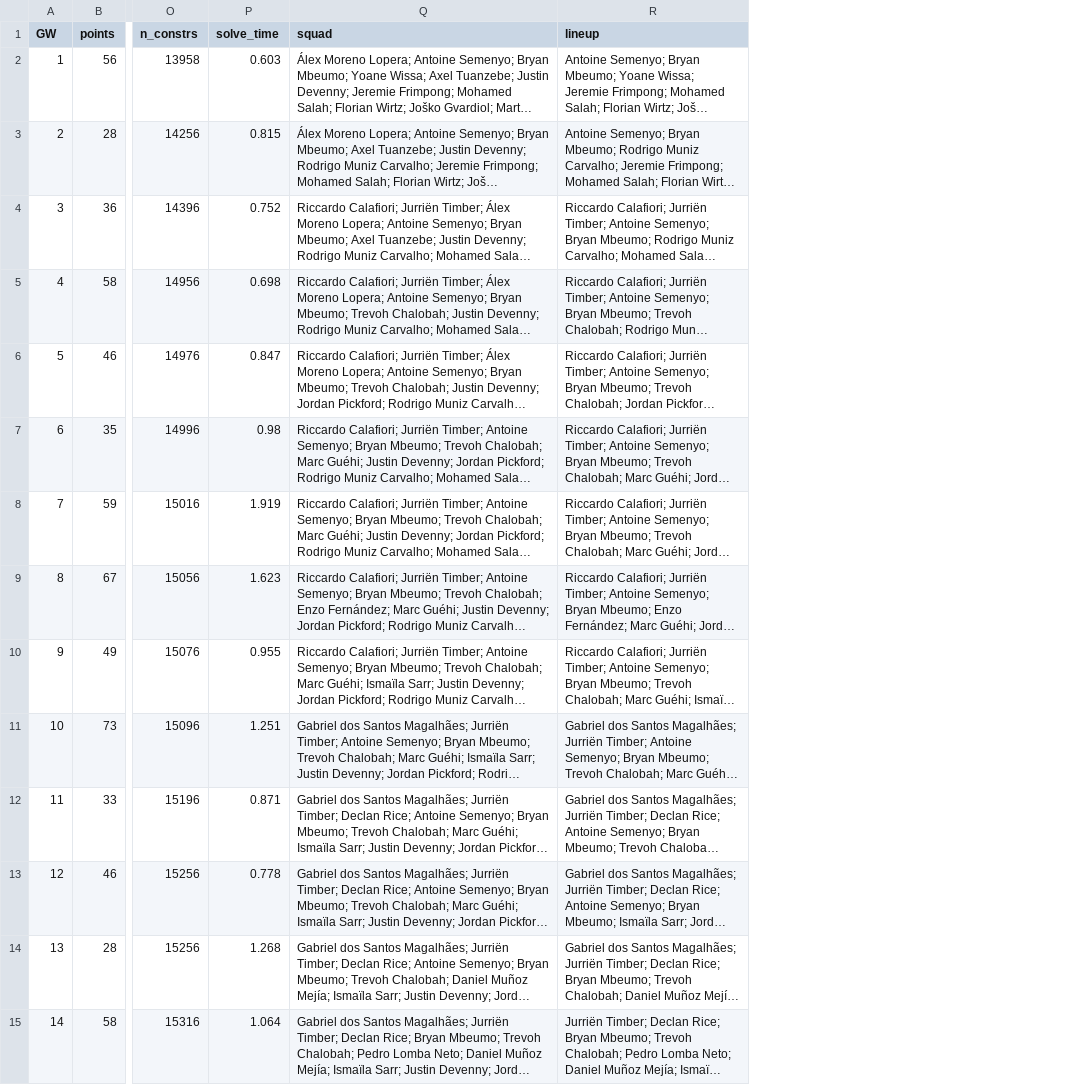
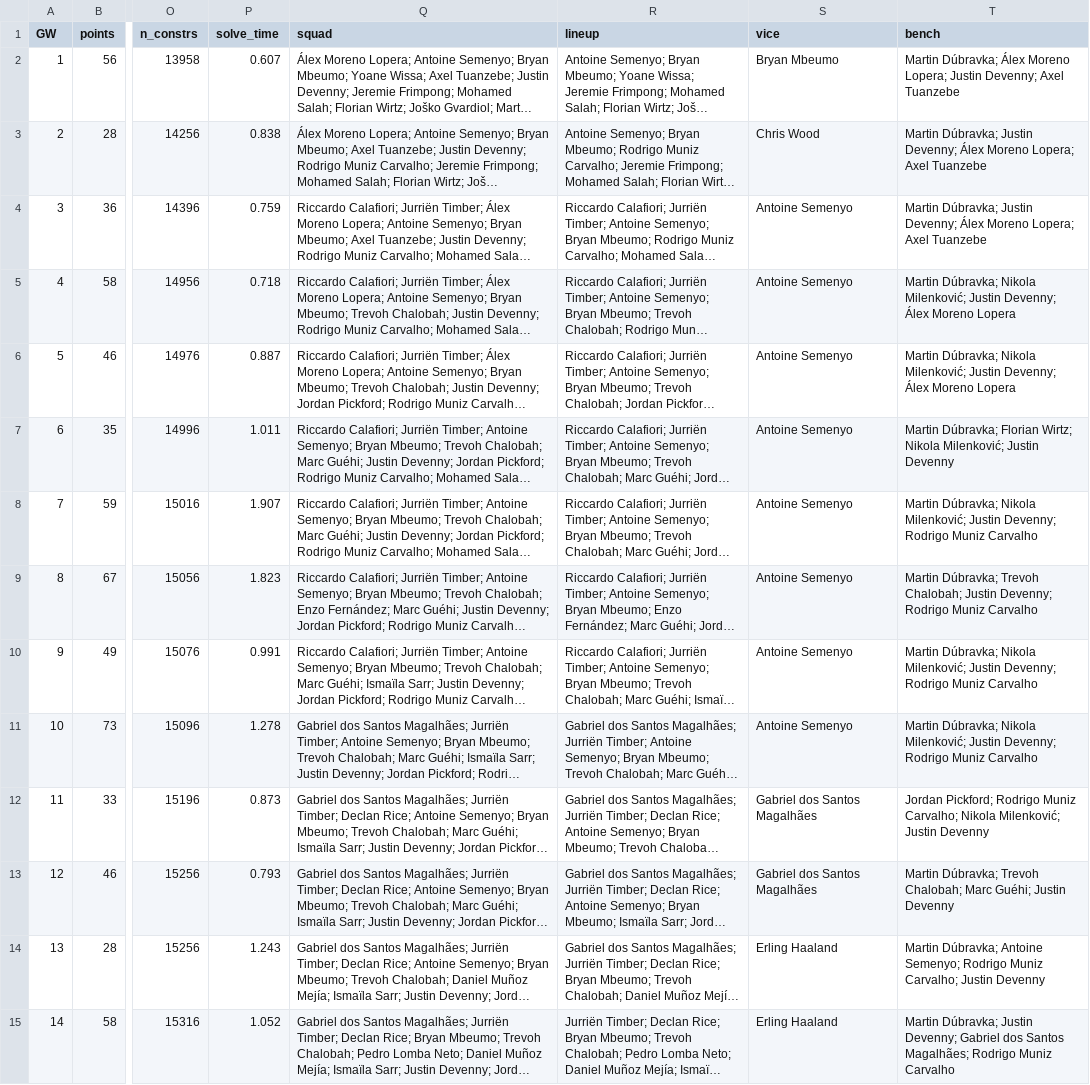
Before and after one commit to whwlgkqjxm/ISE3230-Group5-FPL, a CSV file: results/season_sens_H4_hit8.csv, drawn as a sheet; only a part is shown, gaps mark what is left out; long unchanged cells end in …; the diff covers the shown part only; the diff names each change by its address in the sheet, - before the commit and + after, or states it on an @@ line.

```diff
--- a/results/season_sens_H4_hit8.csv
+++ b/results/season_sens_H4_hit8.csv
+column S (vice), rows 2-15: Bryan Mbeumo | Chris Wood | Antoine Semenyo | Antoine Semenyo | Antoine Semenyo | Antoine Semenyo | Antoine Semenyo | Antoine Semenyo | Antoine Semenyo | Antoine Semenyo | Gabriel dos Santos Magalhães | Gabriel dos Santos Magalhães | Erling Haaland | Erling Haaland
+column T (bench), rows 2-15: Martin Dúbravka; Álex Moreno Lopera; Justin Devenny; Axel Tuanzebe | Martin Dúbravka; Justin Devenny; Álex Moreno Lopera; Axel Tuanzebe | Martin Dúbravka; Justin Devenny; Álex Moreno Lopera; Axel Tuanzebe | Martin Dúbravka; Nikola Milenković; Justin Devenny; Álex Moreno Lopera | Martin Dúbravka; Nikola Milenković; Justin Devenny; Álex Moreno Lopera | Martin Dúbravka; Florian Wirtz; Nikola Milenković; Justin Devenny | Martin Dúbravka; Nikola Milenković; Justin Devenny; Rodrigo Muniz Carvalho | Martin Dúbravka; Trevoh Chalobah; Justin Devenny; Rodrigo Muniz Carvalho | Martin Dúbravka; Nikola Milenković; Justin Devenny; Rodrigo Muniz Carvalho | Martin Dúbravka; Nikola Milenković; Justin Devenny; Rodrigo Muniz Carvalho | Jordan Pickford; Rodrigo Muniz Carvalho; Nikola Milenković; Justin Devenny | Martin Dúbravka; Trevoh Chalobah; Marc Guéhi; Justin Devenny | Martin Dúbravka; Antoine Semenyo; Rodrigo Muniz Carvalho; Justin Devenny | Martin Dúbravka; Justin Devenny; Gabriel dos Santos Magalhães; Rodrigo Muniz Carvalho
-P2 (solve_time): 0.603
+P2 (solve_time): 0.607
-P3 (solve_time): 0.815
+P3 (solve_time): 0.838
-P4 (solve_time): 0.752
+P4 (solve_time): 0.759
-P5 (solve_time): 0.698
+P5 (solve_time): 0.718
-P6 (solve_time): 0.847
+P6 (solve_time): 0.887
-P7 (solve_time): 0.98
+P7 (solve_time): 1.011
-P8 (solve_time): 1.919
+P8 (solve_time): 1.907
-P9 (solve_time): 1.623
+P9 (solve_time): 1.823
-P10 (solve_time): 0.955
+P10 (solve_time): 0.991
-P11 (solve_time): 1.251
+P11 (solve_time): 1.278
-P12 (solve_time): 0.871
+P12 (solve_time): 0.873
-P13 (solve_time): 0.778
+P13 (solve_time): 0.793
-P14 (solve_time): 1.268
+P14 (solve_time): 1.243
-P15 (solve_time): 1.064
+P15 (solve_time): 1.052
```
Also changed, not shown: 24 edited cells elsewhere in this file, results/season_perfect_H3.csv, results/season_sens_H2_hit8.csv, 28 other files.
